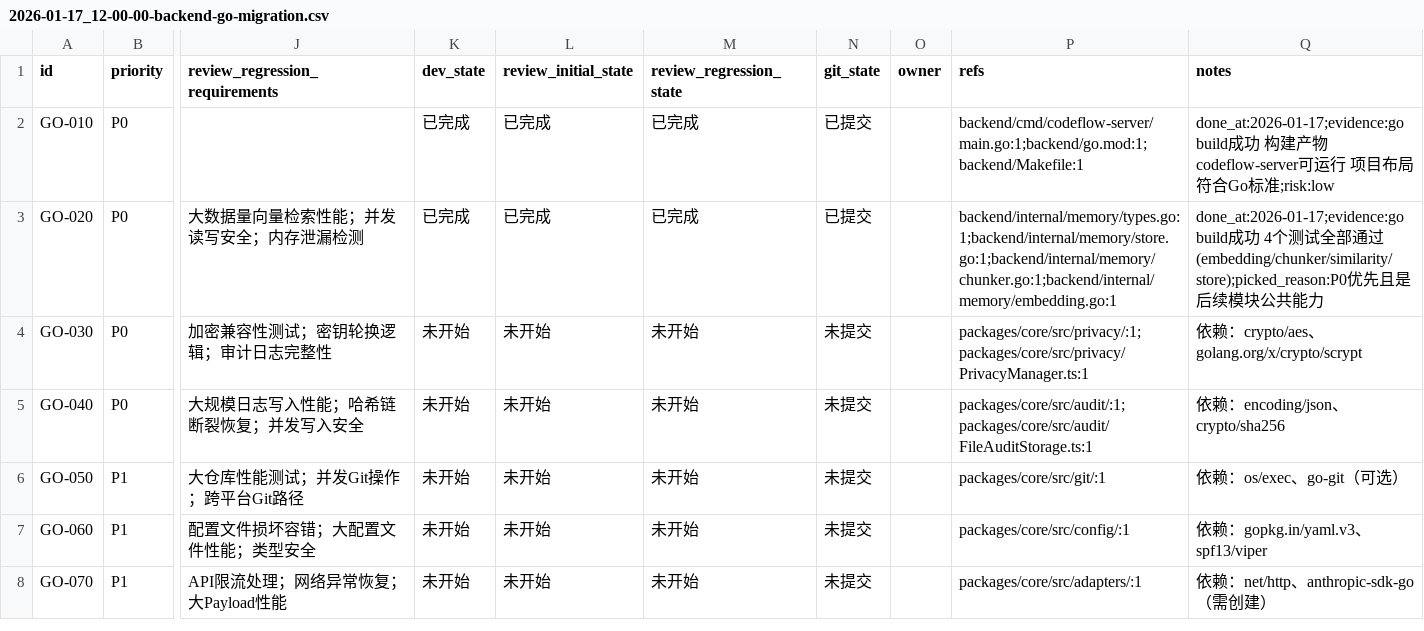
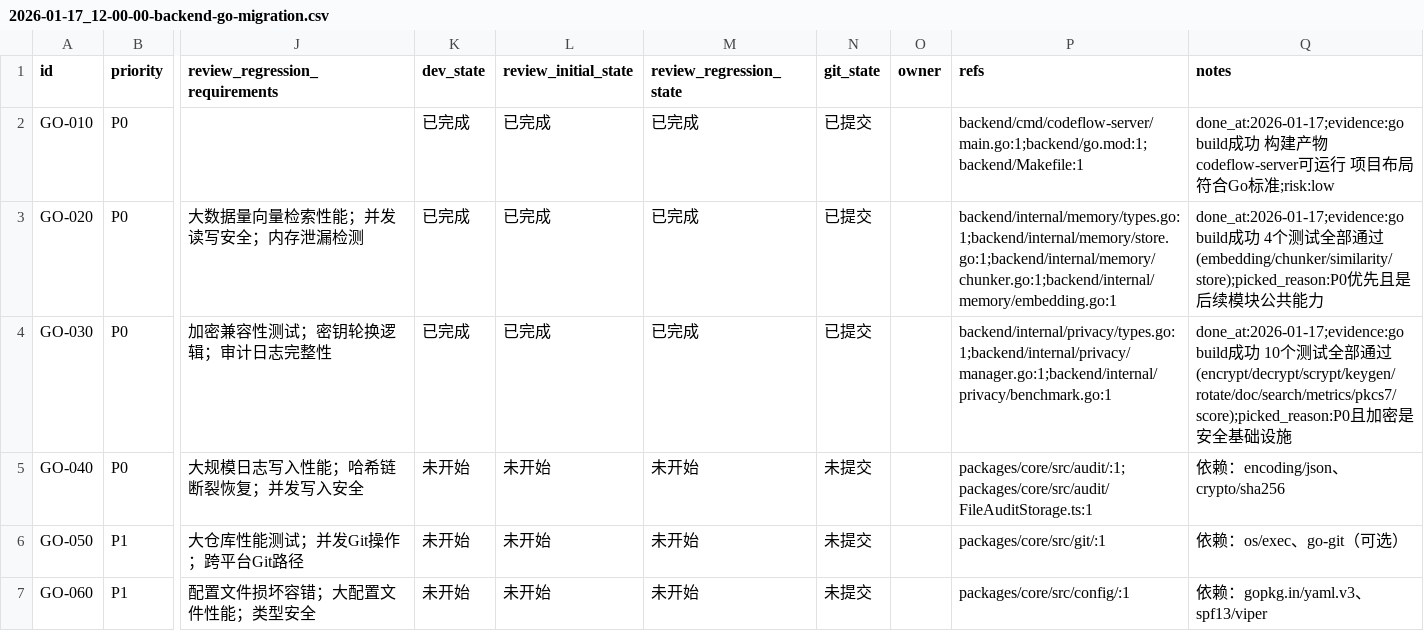
Before and after one commit to XingLingQAQ/Codeflow, a CSV file: issues/2026-01-17_12-00-00-backend-go-migration.csv, drawn as a sheet; only a part is shown, gaps mark what is left out; the shorter side is filled out with more unchanged rows; the diff names each change by its address in the sheet, - before the commit and + after, or states it on an @@ line.

```diff
--- a/issues/2026-01-17_12-00-00-backend-go-migration.csv
+++ b/issues/2026-01-17_12-00-00-backend-go-migration.csv
-K4 (dev_state): 未开始
+K4 (dev_state): 已完成
-L4 (review_initial_state): 未开始
+L4 (review_initial_state): 已完成
-M4 (review_regression_state): 未开始
+M4 (review_regression_state): 已完成
-N4 (git_state): 未提交
+N4 (git_state): 已提交
-P4 (refs): packages/core/src/privacy/:1;packages/core/src/privacy/PrivacyManager.ts:1
+P4 (refs): backend/internal/privacy/types.go:1;backend/internal/privacy/manager.go:1;backend/internal/privacy/benchmark.go:1
-Q4 (notes): 依赖：crypto/aes、golang.org/x/crypto/scrypt
+Q4 (notes): done_at:2026-01-17;evidence:go build成功 10个测试全部通过(encrypt/decrypt/scrypt/keygen/rotate/doc/search/metrics/pkcs7/score);picked_reason:P0且加密是安全基础设施
```
Also changed, not shown: 6 other files.
